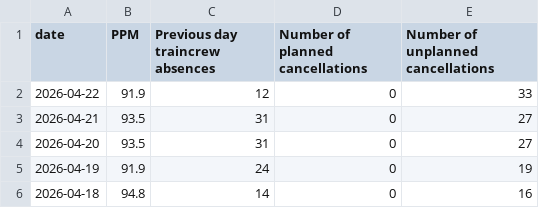
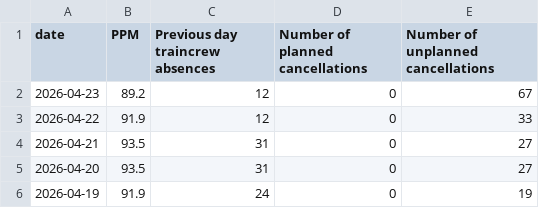
Before and after one commit to nrennie/scotrail-performance, a CSV file: data/daily_data.csv, drawn as a sheet; only a part is shown; the shorter side is filled out with more unchanged rows.

```diff
--- a/data/daily_data.csv
+++ b/data/daily_data.csv
@@ -1,2 +1,3 @@
 date,PPM,Previous day traincrew absences,Number of planned cancellations,Number of unplanned cancellations
+2026-04-23,89.2,12,0,67
 2026-04-22,91.9,12,0,33
```
Also changed, not shown: data/daily_URLs.csv.
